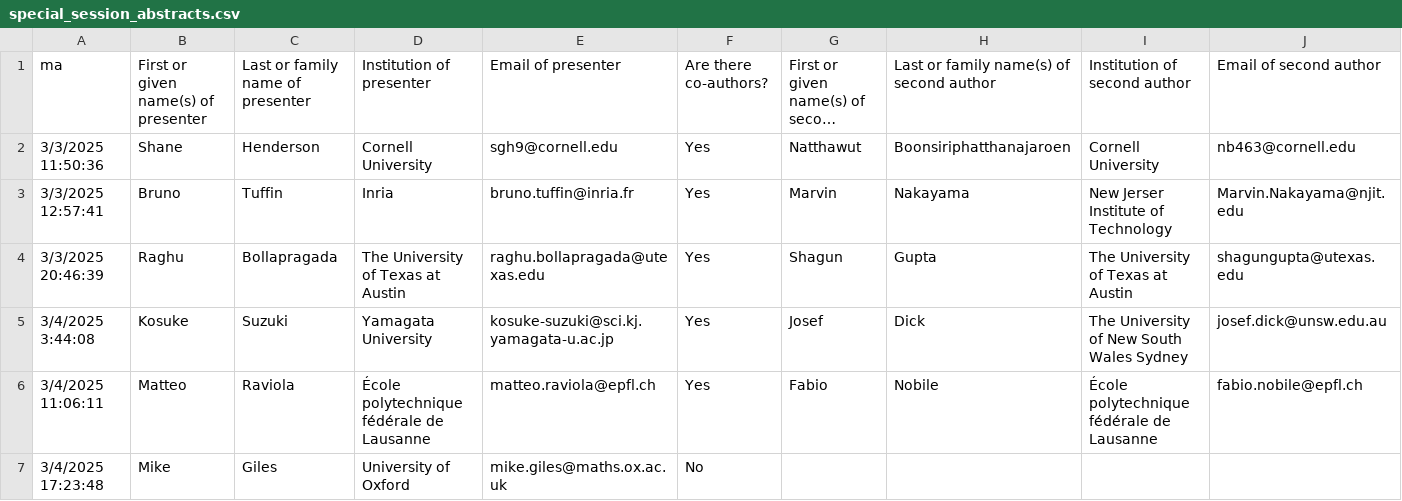
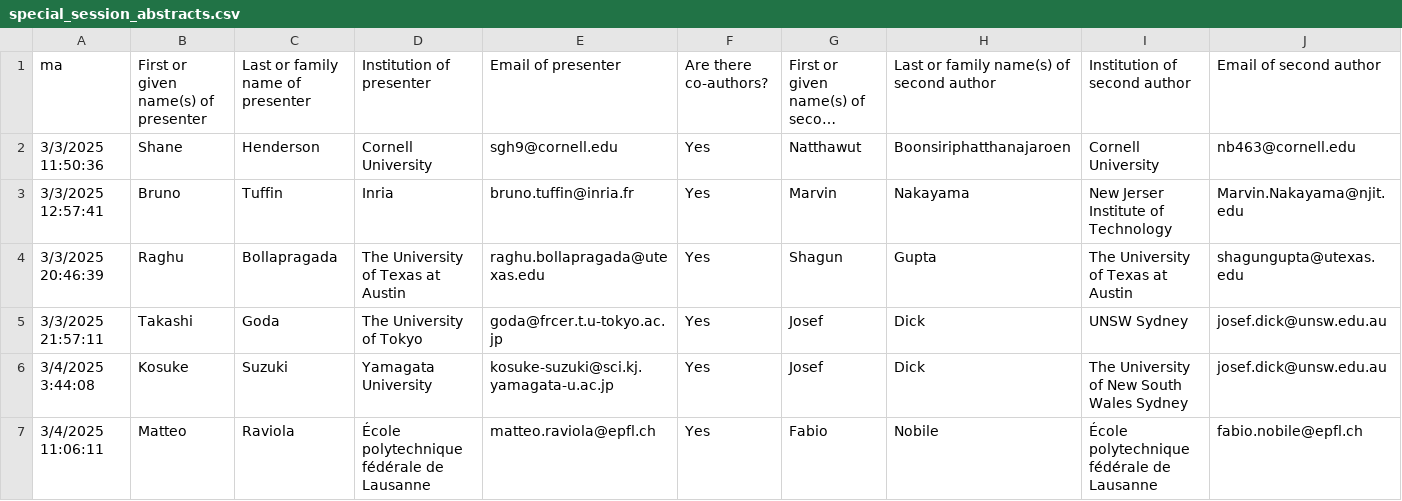
Before and after one commit to fjhickernell/MCM-2025-Program, a CSV file: preprocess/input/special_session_abstracts.csv, drawn as a sheet; only a part is shown; the shorter side is filled out with more unchanged rows; long unchanged cells end in …; rows hold the shown columns only; the diff covers the shown part only; the diff names each change by its address in the sheet, - before the commit and + after, or states it on an @@ line.

```diff
--- a/preprocess/input/special_session_abstracts.csv
+++ b/preprocess/input/special_session_abstracts.csv
+row 5: 3/3/2025 21:57:11 | Takashi | Goda | The University of Tokyo | goda@frcer.t.u-tokyo.ac.jp | Yes | Josef | Dick | UNSW Sydney | josef.dick@unsw.edu.au
```
Also changed, not shown: 3 added rows elsewhere in this file, preprocess/interim/special_session_abstracts_joined.csv, preprocess/interim/special_session_abstracts_sessionid.csv, 9 other files.
